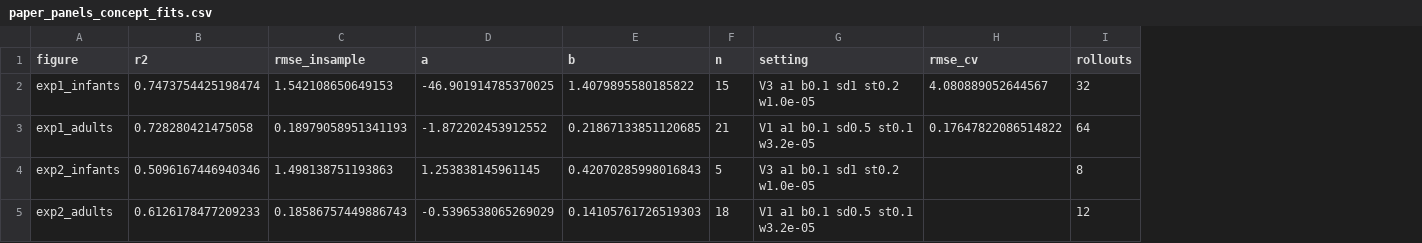
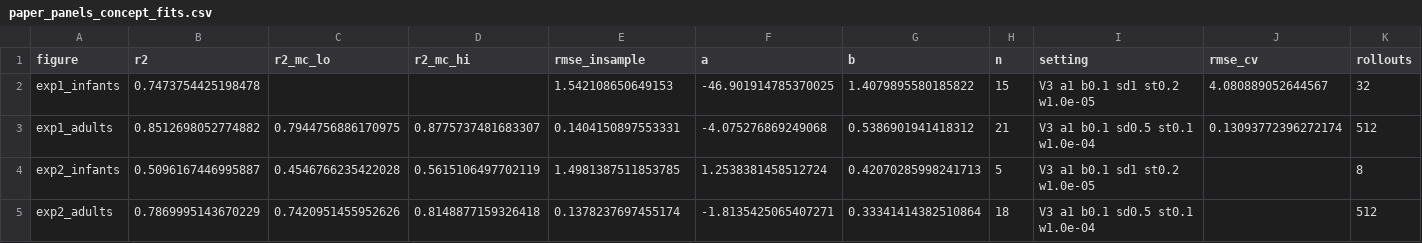
Before and after one commit to anjiecao/RANCH_model, a CSV file: granch_fast/paper_panels_concept_fits.csv, drawn as a sheet; addresses are those after the commit; the diff names each change by its address in the sheet, - before the commit and + after, or states it on an @@ line.

```diff
--- a/granch_fast/paper_panels_concept_fits.csv
+++ b/granch_fast/paper_panels_concept_fits.csv
+column C (r2_mc_lo), rows 3-5: 0.7944756886170975 | 0.4546766235422028 | 0.7420951455952626
+column D (r2_mc_hi), rows 3-5: 0.8775737481683307 | 0.5615106497702119 | 0.8148877159326418
-B2 (r2): 0.7473754425198474
+B2 (r2): 0.7473754425198478
-B3 (r2): 0.728280421475058
+B3 (r2): 0.8512698052774882
-E3 (rmse_insample): 0.18979058951341193
+E3 (rmse_insample): 0.1404150897553331
-F3 (a): -1.872202453912552
+F3 (a): -4.075276869249068
-G3 (b): 0.21867133851120685
+G3 (b): 0.5386901941418312
-I3 (setting): V1 a1 b0.1 sd0.5 st0.1 w3.2e-05
+I3 (setting): V3 a1 b0.1 sd0.5 st0.1 w1.0e-04
-J3 (rmse_cv): 0.17647822086514822
+J3 (rmse_cv): 0.13093772396272174
-K3 (rollouts): 64
+K3 (rollouts): 512
-B4 (r2): 0.5096167446940346
+B4 (r2): 0.5096167446995887
-E4 (rmse_insample): 1.498138751193863
+E4 (rmse_insample): 1.4981387511853785
-F4 (a): 1.253838145961145
+F4 (a): 1.2538381458512724
-G4 (b): 0.42070285998016843
+G4 (b): 0.42070285998241713
-B5 (r2): 0.6126178477209233
+B5 (r2): 0.7869995143670229
-E5 (rmse_insample): 0.18586757449886743
+E5 (rmse_insample): 0.1378237697455174
-F5 (a): -0.5396538065269029
+F5 (a): -1.8135425065407271
-G5 (b): 0.14105761726519303
+G5 (b): 0.33341414382510864
-I5 (setting): V1 a1 b0.1 sd0.5 st0.1 w3.2e-05
+I5 (setting): V3 a1 b0.1 sd0.5 st0.1 w1.0e-04
-K5 (rollouts): 12
+K5 (rollouts): 512
```
Also changed, not shown: granch_fast/exp1_infant_selfcons_meta.csv, granch_fast/paper_panels_concept.csv, 33 other files.
